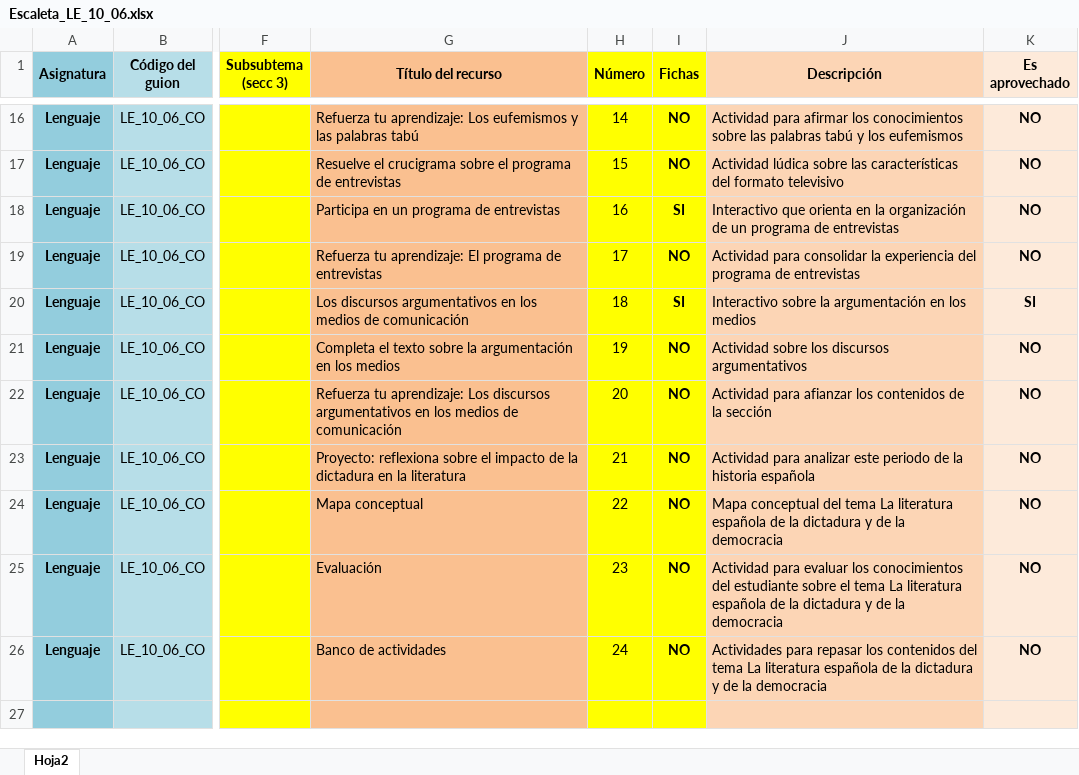
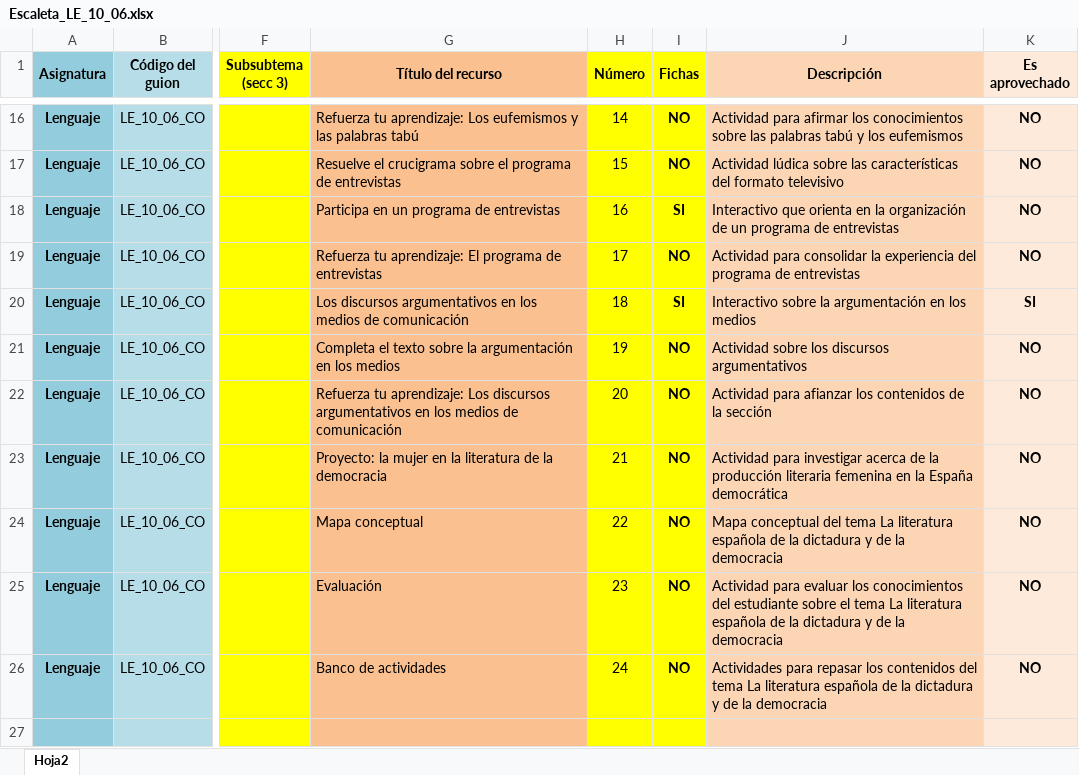
Before and after one commit to AulaPlanetaColombia/Lenguaje, an Excel workbook: fuentes/contenidos/grado10/guion06/Escaleta_LE_10_06.xlsx, sheet Hoja2, drawn as a sheet; only a part is shown, gaps mark what is left out; values as stored, in another font and other column widths than the file's, no borders; the diff names each change by its address in the sheet, - before the commit and + after, or states it on an @@ line.

```diff
--- a/fuentes/contenidos/grado10/guion06/Escaleta_LE_10_06.xlsx (sheet Hoja2)
+++ b/fuentes/contenidos/grado10/guion06/Escaleta_LE_10_06.xlsx (sheet Hoja2)
-G23 (Título del recurso): Proyecto: reflexiona sobre el impacto de la dictadura en la literatura
+G23 (Título del recurso): Proyecto: la mujer en la literatura de la democracia
-J23 (Descripción): Actividad para analizar este periodo de la historia española
+J23 (Descripción): Actividad para investigar acerca de la producción literaria femenina en la España democrática
```
Also changed, not shown: 1 other file.
